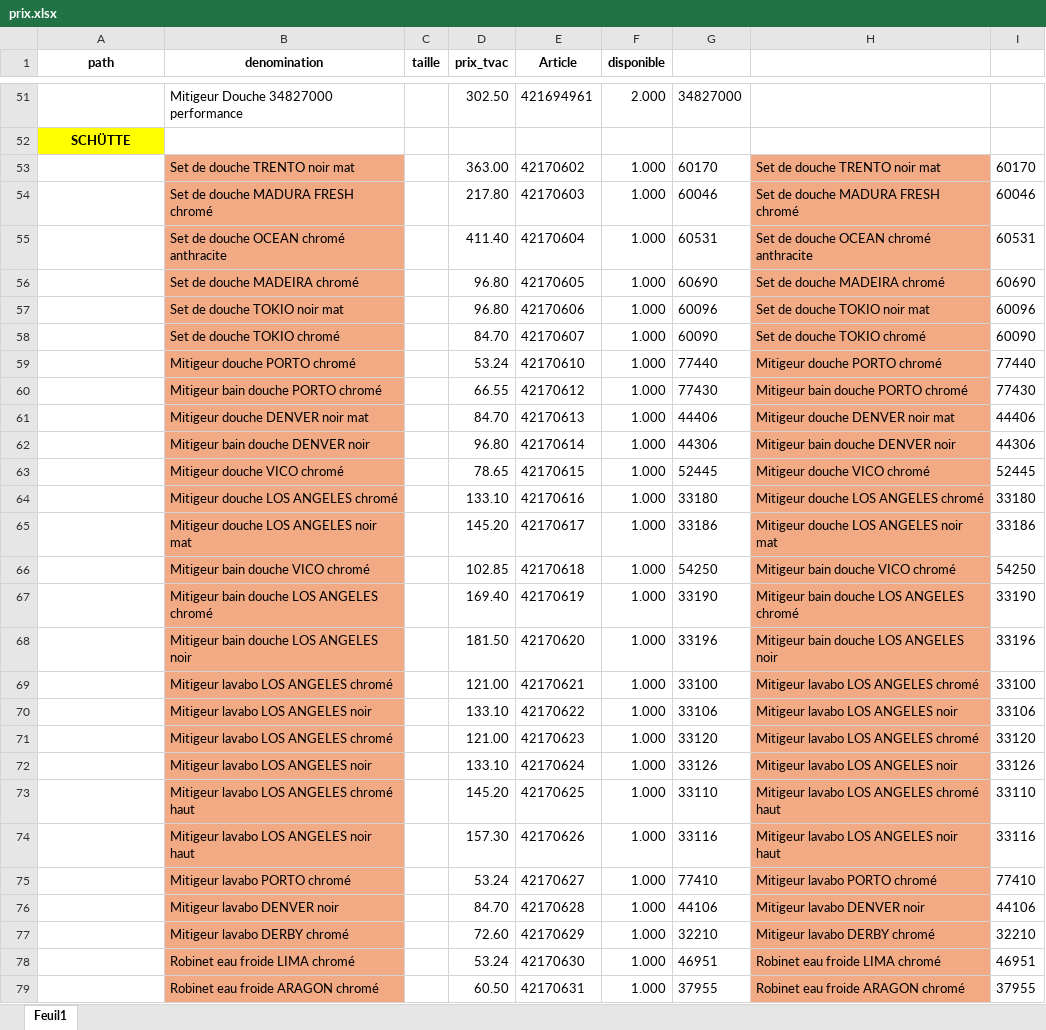
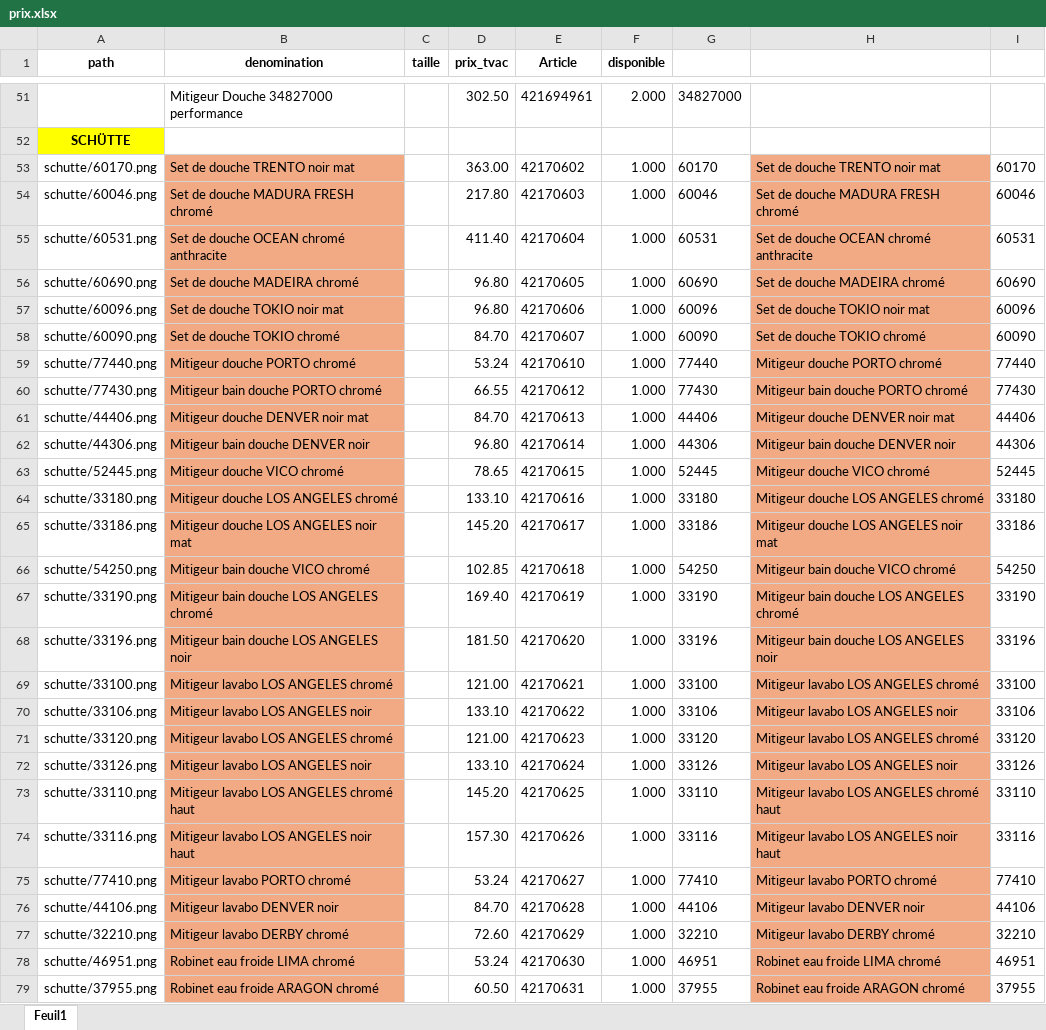
Before and after one commit to Ets-Braconnier/robinetterie, an Excel workbook: prix/prix.xlsx, sheet Feuil1, drawn as a sheet; only a part is shown, gaps mark what is left out; values as stored, in another font and other column widths than the file's, no borders; the diff covers the shown part only; the diff names each change by its address in the sheet, - before the commit and + after, or states it on an @@ line.

```diff
--- a/prix/prix.xlsx (sheet Feuil1)
+++ b/prix/prix.xlsx (sheet Feuil1)
-A53 (path): (empty)
+A53 (path): schutte/60170.png
-A54 (path): (empty)
+A54 (path): schutte/60046.png
-A55 (path): (empty)
+A55 (path): schutte/60531.png
-A56 (path): (empty)
+A56 (path): schutte/60690.png
-A57 (path): (empty)
+A57 (path): schutte/60096.png
-A58 (path): (empty)
+A58 (path): schutte/60090.png
-A59 (path): (empty)
+A59 (path): schutte/77440.png
-A60 (path): (empty)
+A60 (path): schutte/77430.png
-A61 (path): (empty)
+A61 (path): schutte/44406.png
-A62 (path): (empty)
+A62 (path): schutte/44306.png
-A63 (path): (empty)
+A63 (path): schutte/52445.png
-A64 (path): (empty)
+A64 (path): schutte/33180.png
-A65 (path): (empty)
+A65 (path): schutte/33186.png
-A66 (path): (empty)
+A66 (path): schutte/54250.png
-A67 (path): (empty)
+A67 (path): schutte/33190.png
-A68 (path): (empty)
+A68 (path): schutte/33196.png
-A69 (path): (empty)
+A69 (path): schutte/33100.png
-A70 (path): (empty)
+A70 (path): schutte/33106.png
-A71 (path): (empty)
+A71 (path): schutte/33120.png
-A72 (path): (empty)
+A72 (path): schutte/33126.png
-A73 (path): (empty)
+A73 (path): schutte/33110.png
-A74 (path): (empty)
+A74 (path): schutte/33116.png
-A75 (path): (empty)
+A75 (path): schutte/77410.png
-A76 (path): (empty)
+A76 (path): schutte/44106.png
-A77 (path): (empty)
+A77 (path): schutte/32210.png
-A78 (path): (empty)
+A78 (path): schutte/46951.png
-A79 (path): (empty)
+A79 (path): schutte/37955.png
```
Also changed, not shown: 16 edited cells elsewhere in this sheet, 1 other file.
